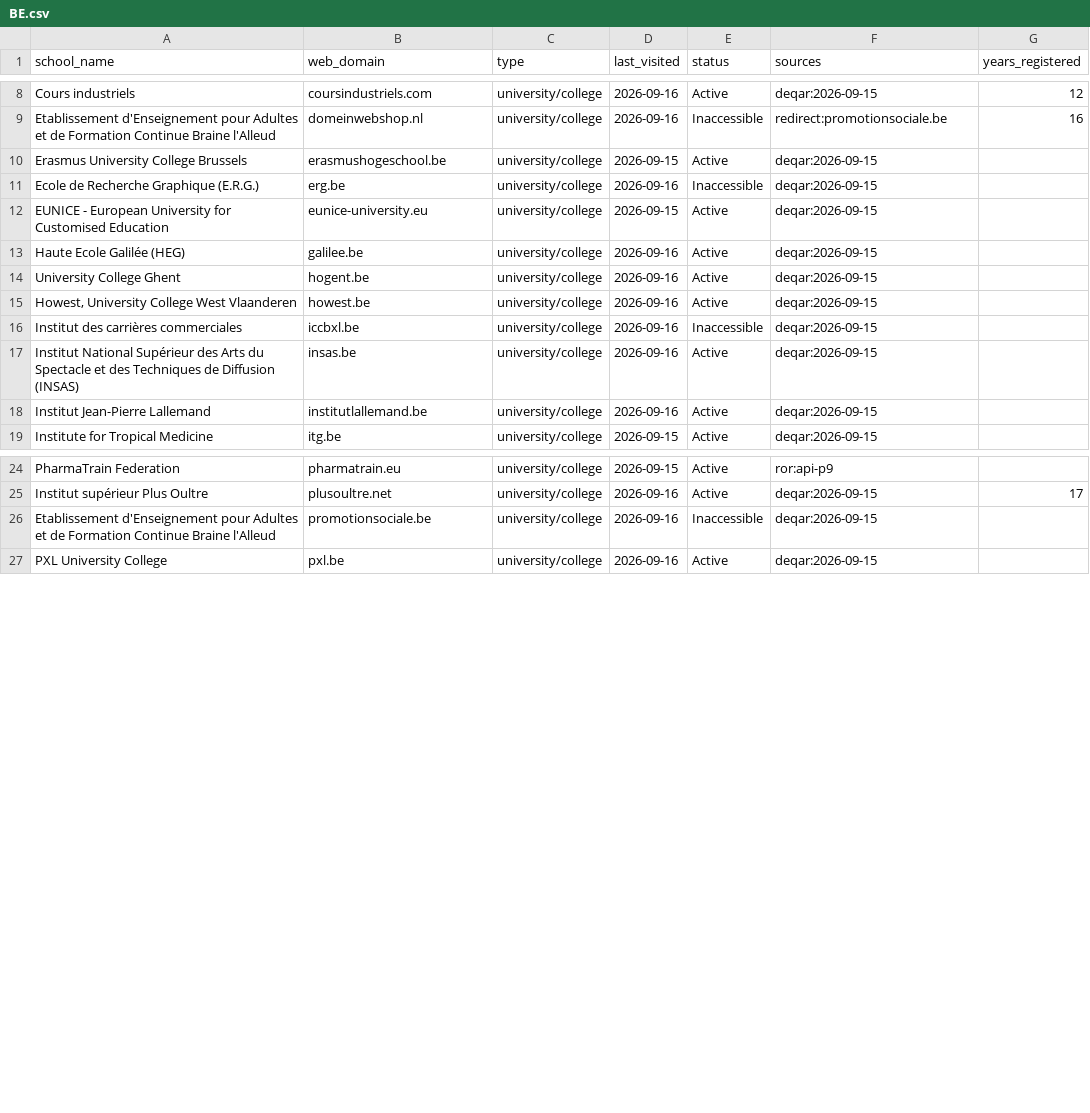
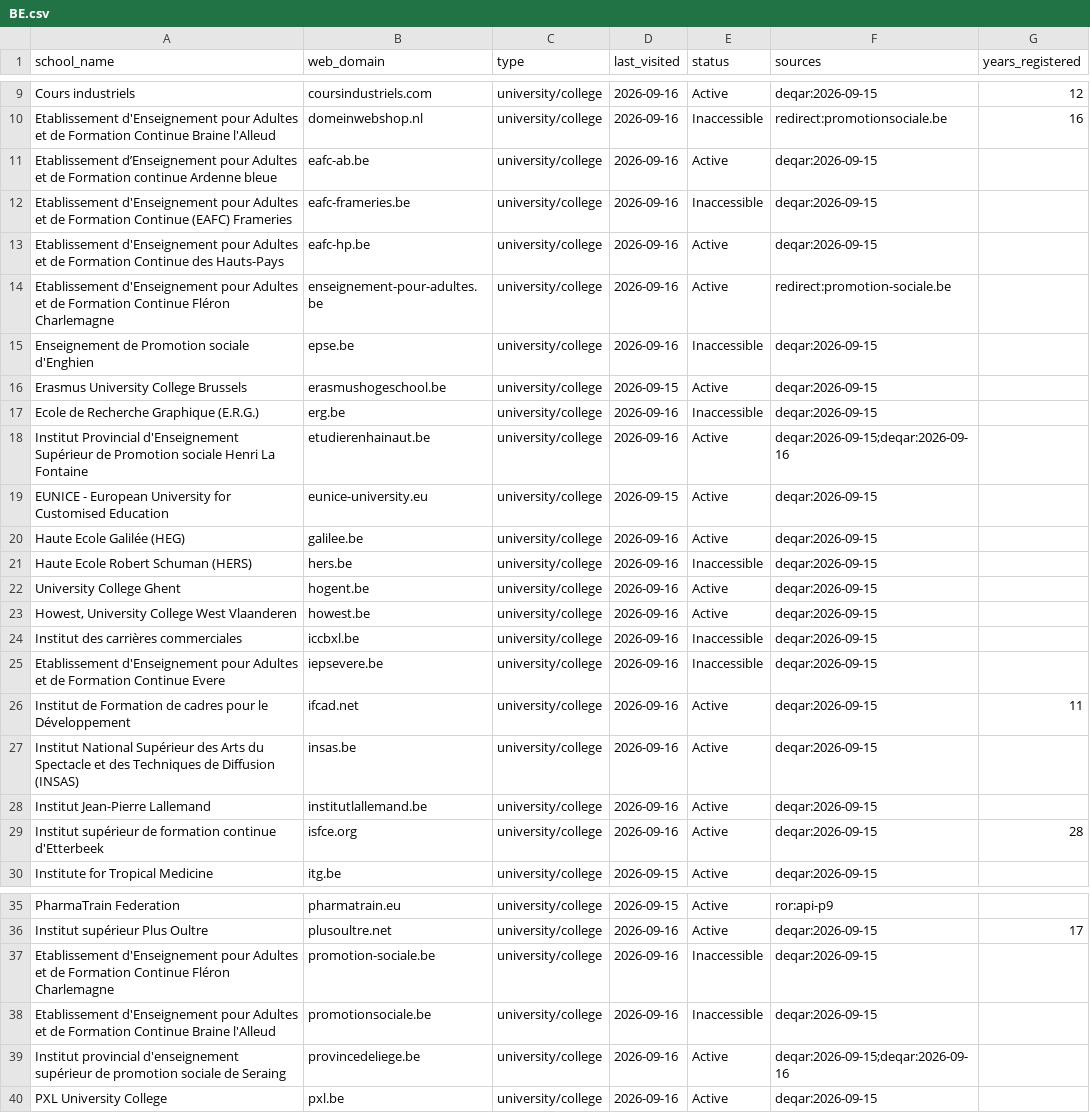
Before and after one commit to yifeiwu/edu-list, a CSV file: data/countries/BE.csv, drawn as a sheet; only a part is shown, gaps mark what is left out; the diff covers the shown part only; the diff names each change by its address in the sheet, - before the commit and + after, or states it on an @@ line.

```diff
--- a/data/countries/BE.csv
+++ b/data/countries/BE.csv
+row 11: Etablissement d’Enseignement pour Adultes et de Formation continue Ardenne bleue | eafc-ab.be | university/college | 2026-09-16 | Active | deqar:2026-09-15
+row 12: Etablissement d'Enseignement pour Adultes et de Formation Continue (EAFC) Frameries | eafc-frameries.be | university/college | 2026-09-16 | Inaccessible | deqar:2026-09-15
+row 13: Etablissement d'Enseignement pour Adultes et de Formation Continue des Hauts-Pays | eafc-hp.be | university/college | 2026-09-16 | Active | deqar:2026-09-15
+row 14: Etablissement d'Enseignement pour Adultes et de Formation Continue Fléron Charlemagne | enseignement-pour-adultes.be | university/college | 2026-09-16 | Active | redirect:promotion-sociale.be
+row 15: Enseignement de Promotion sociale d'Enghien | epse.be | university/college | 2026-09-16 | Inaccessible | deqar:2026-09-15
+row 18: Institut Provincial d'Enseignement Supérieur de Promotion sociale Henri La Fontaine | etudierenhainaut.be | university/college | 2026-09-16 | Active | deqar:2026-09-15;deqar:2026-09-16
+row 21: Haute Ecole Robert Schuman (HERS) | hers.be | university/college | 2026-09-16 | Inaccessible | deqar:2026-09-15
+row 25: Etablissement d'Enseignement pour Adultes et de Formation Continue Evere | iepsevere.be | university/college | 2026-09-16 | Inaccessible | deqar:2026-09-15
+row 26: Institut de Formation de cadres pour le Développement | ifcad.net | university/college | 2026-09-16 | Active | deqar:2026-09-15 | 11
+row 29: Institut supérieur de formation continue d'Etterbeek | isfce.org | university/college | 2026-09-16 | Active | deqar:2026-09-15 | 28
+row 37: Etablissement d'Enseignement pour Adultes et de Formation Continue Fléron Charlemagne | promotion-sociale.be | university/college | 2026-09-16 | Inaccessible | deqar:2026-09-15
+row 39: Institut provincial d'enseignement supérieur de promotion sociale de Seraing | provincedeliege.be | university/college | 2026-09-16 | Active | deqar:2026-09-15;deqar:2026-09-16
```
Also changed, not shown: 1 added row elsewhere in this file, data/countries/BR.csv, data/countries/CA.csv, 16 other files.
